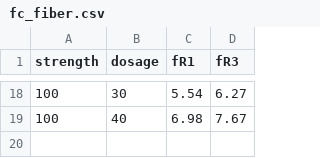
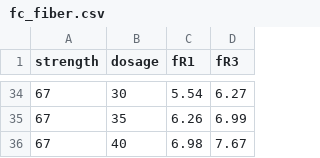
Before and after one commit to pitipatw/ConcreteExplorer, a CSV file: src/Tables/fc_fiber.csv, drawn as a sheet; only a part is shown, gaps mark what is left out; the diff covers the shown part only.

```diff
--- a/src/Tables/fc_fiber.csv
+++ b/src/Tables/fc_fiber.csv
@@ -18,2 +34,3 @@
-100,30,5.54,6.27
-100,40,6.98,7.67
+67,30,5.54,6.27
+67,35,6.26,6.99
+67,40,6.98,7.67
```
Also changed, not shown: 22 added rows and 6 removed rows elsewhere in this file, 6 other files.
